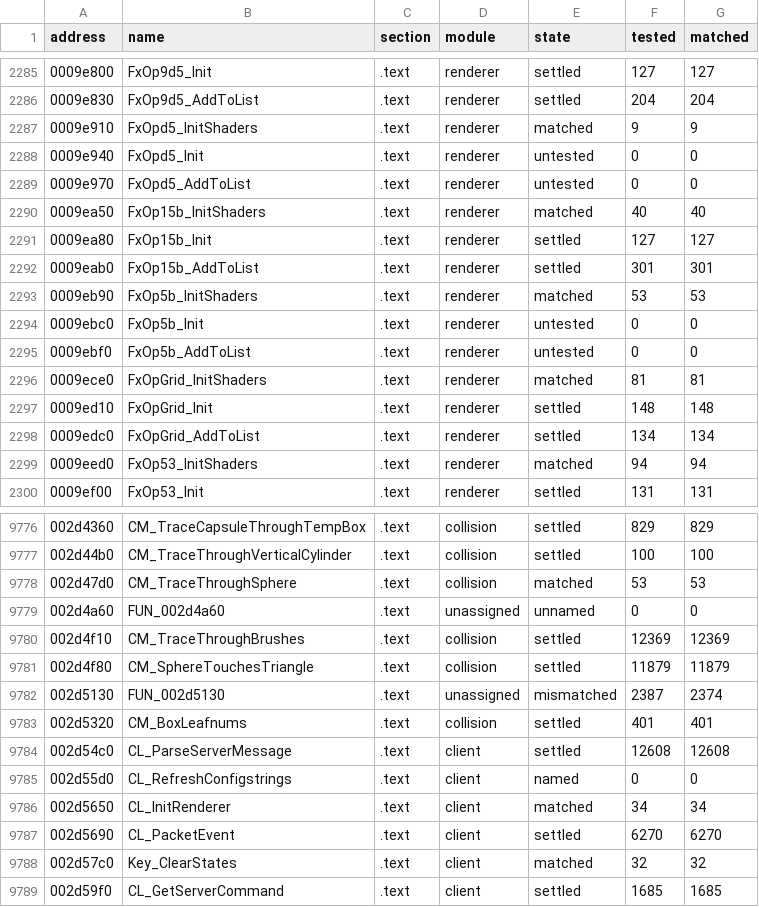
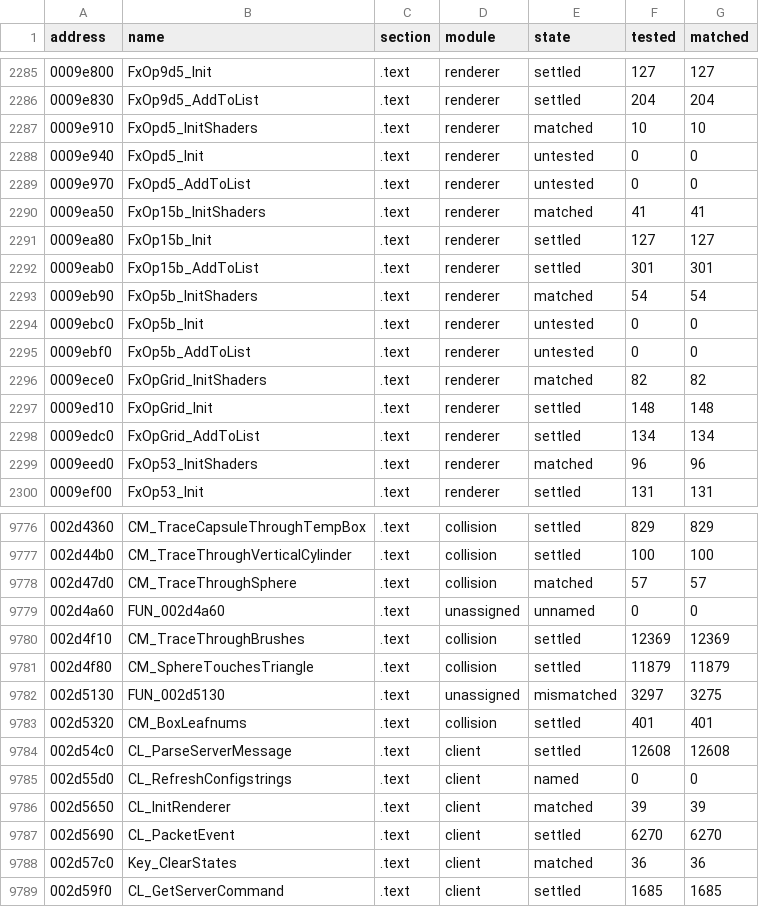
Before and after one commit to SmokeDoggy044/CoD2-BRO-Decomp, a CSV file: tools/data/progress.csv, drawn as a sheet; only a part is shown, gaps mark what is left out; the diff covers the shown part only.

```diff
--- a/tools/data/progress.csv
+++ b/tools/data/progress.csv
@@ -2286,15 +2286,15 @@ address,name,section,module,state,tested,matched
 0009e830,FxOp9d5_AddToList,.text,renderer,settled,204,204
-0009e910,FxOpd5_InitShaders,.text,renderer,matched,9,9
+0009e910,FxOpd5_InitShaders,.text,renderer,matched,10,10
 0009e940,FxOpd5_Init,.text,renderer,untested,0,0
 0009e970,FxOpd5_AddToList,.text,renderer,untested,0,0
-0009ea50,FxOp15b_InitShaders,.text,renderer,matched,40,40
+0009ea50,FxOp15b_InitShaders,.text,renderer,matched,41,41
 0009ea80,FxOp15b_Init,.text,renderer,settled,127,127
 0009eab0,FxOp15b_AddToList,.text,renderer,settled,301,301
-0009eb90,FxOp5b_InitShaders,.text,renderer,matched,53,53
+0009eb90,FxOp5b_InitShaders,.text,renderer,matched,54,54
 0009ebc0,FxOp5b_Init,.text,renderer,untested,0,0
 0009ebf0,FxOp5b_AddToList,.text,renderer,untested,0,0
-0009ece0,FxOpGrid_InitShaders,.text,renderer,matched,81,81
+0009ece0,FxOpGrid_InitShaders,.text,renderer,matched,82,82
 0009ed10,FxOpGrid_Init,.text,renderer,settled,148,148
 0009edc0,FxOpGrid_AddToList,.text,renderer,settled,134,134
-0009eed0,FxOp53_InitShaders,.text,renderer,matched,94,94
+0009eed0,FxOp53_InitShaders,.text,renderer,matched,96,96
 0009ef00,FxOp53_Init,.text,renderer,settled,131,131
@@ -9777,3 +9777,3 @@ address,name,section,module,state,tested,matched
 002d44b0,CM_TraceThroughVerticalCylinder,.text,collision,settled,100,100
-002d47d0,CM_TraceThroughSphere,.text,collision,matched,53,53
+002d47d0,CM_TraceThroughSphere,.text,collision,matched,57,57
 002d4a60,FUN_002d4a60,.text,unassigned,unnamed,0,0
@@ -9781,3 +9781,3 @@ address,name,section,module,state,tested,matched
 002d4f80,CM_SphereTouchesTriangle,.text,collision,settled,11879,11879
-002d5130,FUN_002d5130,.text,unassigned,mismatched,2387,2374
+002d5130,FUN_002d5130,.text,unassigned,mismatched,3297,3275
 002d5320,CM_BoxLeafnums,.text,collision,settled,401,401
@@ -9785,5 +9785,5 @@ address,name,section,module,state,tested,matched
 002d55d0,CL_RefreshConfigstrings,.text,client,named,0,0
-002d5650,CL_InitRenderer,.text,client,matched,34,34
+002d5650,CL_InitRenderer,.text,client,matched,39,39
 002d5690,CL_PacketEvent,.text,client,settled,6270,6270
-002d57c0,Key_ClearStates,.text,client,matched,32,32
+002d57c0,Key_ClearStates,.text,client,matched,36,36
 002d59f0,CL_GetServerCommand,.text,client,settled,1685,1685
```
Also changed, not shown: 117 edited cells elsewhere in this file, tools/data/functions.csv, 5 other files.
